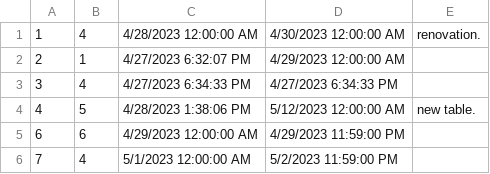
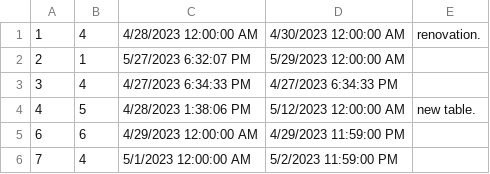
Before and after one commit to anjalovric/Tim1, a CSV file: InitialProject/Resources/Data/accommodationRenovations.csv, drawn as a sheet.

Commit message:
Feat: reservations suggested dates forbidden if renovation scheduled in this term

```diff
--- a/InitialProject/Resources/Data/accommodationRenovations.csv
+++ b/InitialProject/Resources/Data/accommodationRenovations.csv
@@ -1,3 +1,3 @@
 1|4|4/28/2023 12:00:00 AM|4/30/2023 12:00:00 AM|renovation.
-2|1|4/27/2023 6:32:07 PM|4/29/2023 12:00:00 AM|
+2|1|5/27/2023 6:32:07 PM|5/29/2023 12:00:00 AM|
 3|4|4/27/2023 6:34:33 PM|4/27/2023 6:34:33 PM|
```
Also changed, not shown: 5 other files.
